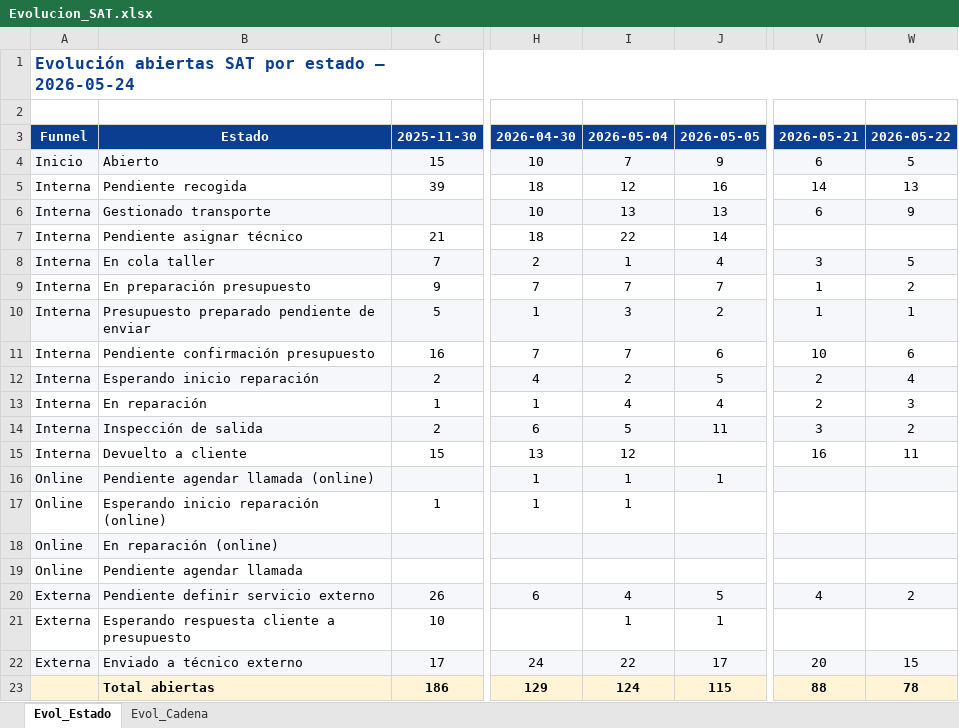
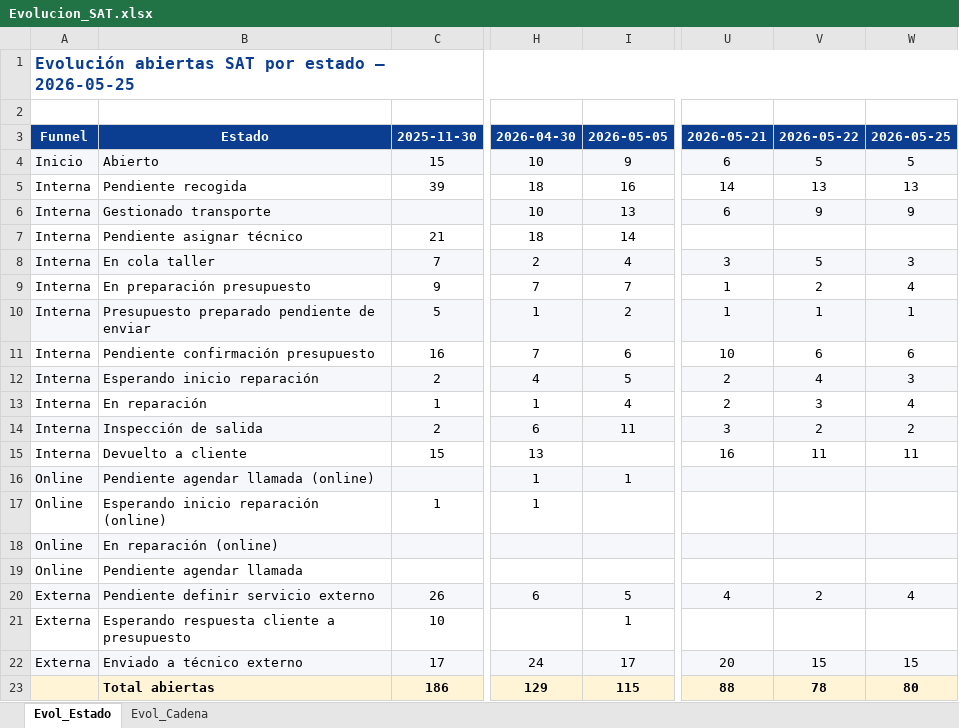
Before and after one commit to iortizfigueroa/leaseir-sat-dashboard, an Excel workbook: output/Evolucion_SAT.xlsx, sheet Evol_Estado, drawn as a sheet; only a part is shown, gaps mark what is left out; values as stored, in another font and other column widths than the file's, no borders; removed rows and columns are numbered as before the commit, all else as after; the diff names each change by its address in the sheet, - before the commit and + after, or states it on an @@ line.

```diff
--- a/output/Evolucion_SAT.xlsx (sheet Evol_Estado)
+++ b/output/Evolucion_SAT.xlsx (sheet Evol_Estado)
-column I, rows 3-23: 2026-05-04 | 7 | 12 | 13 | 22 | 1 | 7 | 3 | 7 | 2 | 4 | 5 | 12 | 1 | 1 |  |  | 4 | 1 | 22 | 124
+column V, rows 3-23: 2026-05-22 | 5 | 13 | 9 |  | 5 | 2 | 1 | 6 | 4 | 3 | 2 | 11 |  |  |  |  | 2 |  | 15 | 78
-A1: …estado — 2026-05-24
+A1: …estado — 2026-05-25
-W3: 2026-05-22
+W3: 2026-05-25
-W8: 5
+W8: 3
-W9: 2
+W9: 4
-W12: 4
+W12: 3
-W13: 3
+W13: 4
-W20: 2
+W20: 4
-W23: 78
+W23: 80
```
Also changed, not shown: sheet Evol_Cadena, 7 other files.
